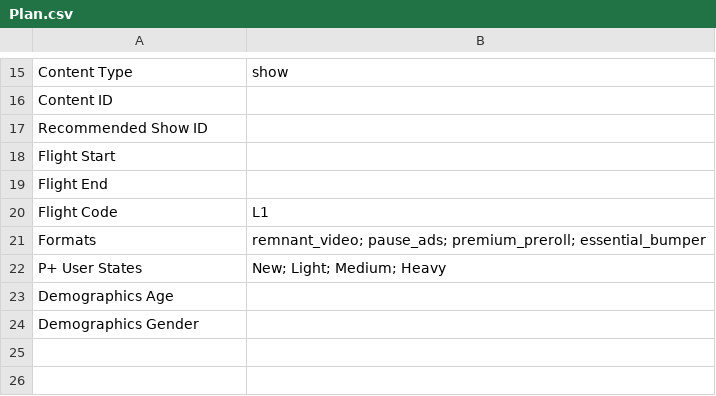
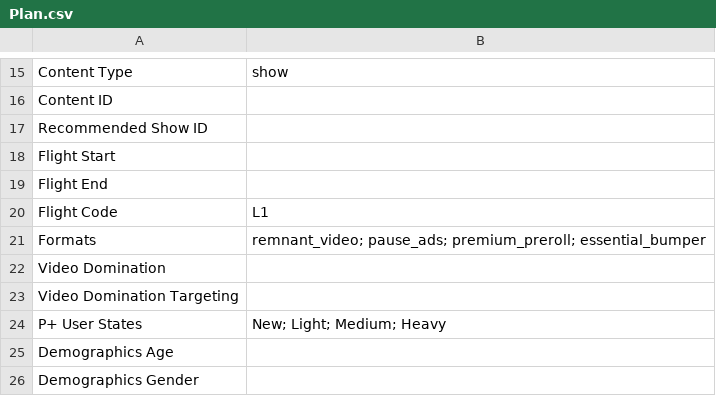
Before and after one commit to katekling-stack/Promo-Operations, a CSV file: templates/campaign-plan/Plan.csv, drawn as a sheet; only a part is shown, gaps mark what is left out; the diff names each change by its address in the sheet, - before the commit and + after, or states it on an @@ line.

```diff
--- a/templates/campaign-plan/Plan.csv
+++ b/templates/campaign-plan/Plan.csv
+row 22: Video Domination
+row 23: Video Domination Targeting
```
Also changed, not shown: 7 other files.
